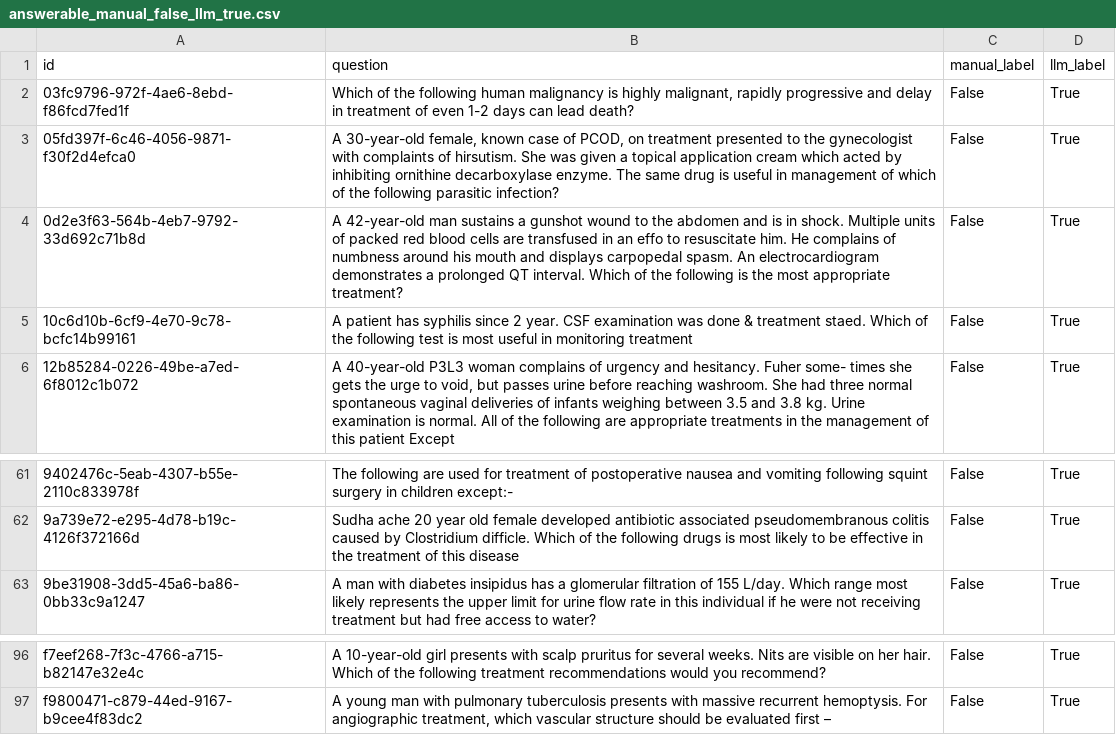
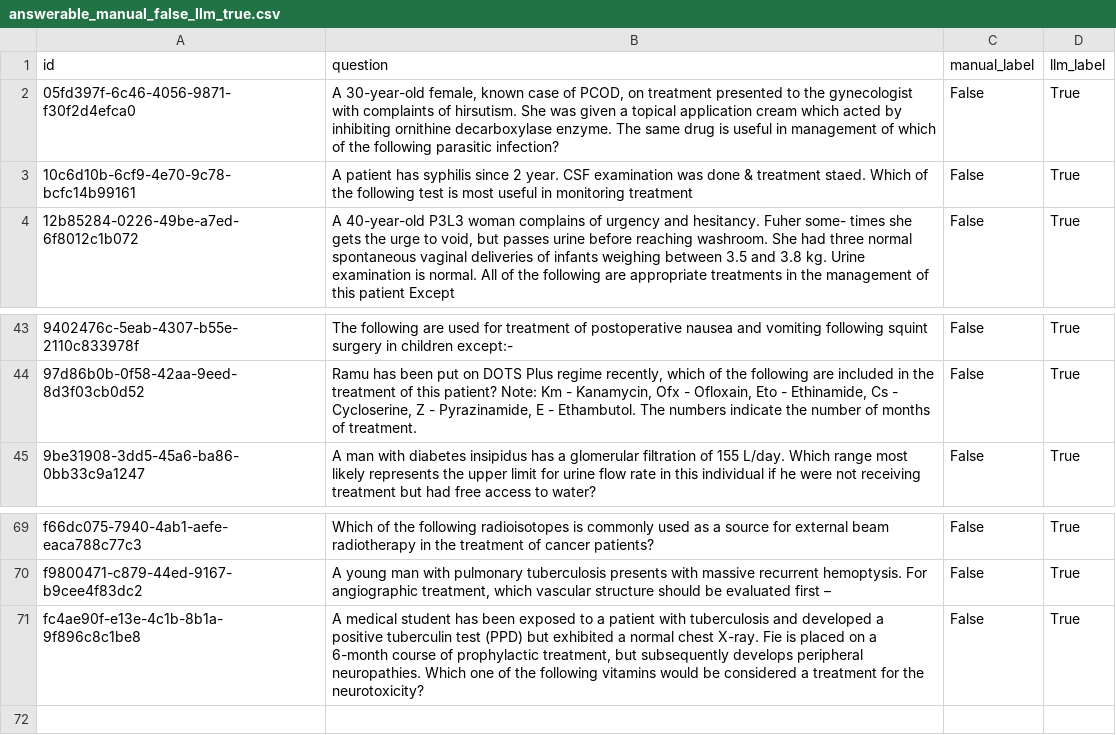
Before and after one commit to freire-guido/drugbench, a CSV file: batch/answerable_manual_false_llm_true.csv, drawn as a sheet; only a part is shown, gaps mark what is left out; removed rows and columns are numbered as before the commit, all else as after; the diff covers the shown part only; the diff names each change by its address in the sheet, - before the commit and + after, or states it on an @@ line.

```diff
--- a/batch/answerable_manual_false_llm_true.csv
+++ b/batch/answerable_manual_false_llm_true.csv
-row 2: 03fc9796-972f-4ae6-8ebd-f86fcd7fed1f | Which of the following human malignancy is highly malignant, rapidly progressive and delay in treatment of even 1-2 days can lead death? | False | True
-row 4: 0d2e3f63-564b-4eb7-9792-33d692c71b8d | A 42-year-old man sustains a gunshot wound to the abdomen and is in shock. Multiple units of packed red blood cells are transfused in an effo to resuscitate him. He complains of numbness around his mouth and displays carpopedal spasm. An electrocardiogram demonstrates a prolonged QT interval. Which of the following is the most appropriate treatment? | False | True
-A44 (id): 9a739e72-e295-4d78-b19c-4126f372166d
+A44 (id): 97d86b0b-0f58-42aa-9eed-8d3f03cb0d52
-B44 (question): Sudha ache 20 year old female developed antibiotic associated pseudomembranous colitis caused by Clostridium difficle. Which of the following drugs is most likely to be effective in the treatment of this disease
+B44 (question): Ramu has been put on DOTS Plus regime recently, which of the following are included in the treatment of this patient? Note: Km - Kanamycin, Ofx - Ofloxain, Eto - Ethinamide, Cs - Cycloserine, Z - Pyrazinamide, E - Ethambutol. The numbers indicate the number of months of treatment.
-A69 (id): f7eef268-7f3c-4766-a715-b82147e32e4c
+A69 (id): f66dc075-7940-4ab1-aefe-eaca788c77c3
-B69 (question): A 10-year-old girl presents with scalp pruritus for several weeks. Nits are visible on her hair. Which of the following treatment recommendations would you recommend?
+B69 (question): Which of the following radioisotopes is commonly used as a source for external beam radiotherapy in the treatment of cancer patients?
+row 71: fc4ae90f-e13e-4c1b-8b1a-9f896c8c1be8 | A medical student has been exposed to a patient with tuberculosis and developed a positive tuberculin test (PPD) but exhibited a normal chest X-ray. Fie is placed on a 6-month course of prophylactic treatment, but subsequently develops peripheral neuropathies. Which one of the following vitamins would be considered a treatment for the neurotoxicity? | False | True
```
Also changed, not shown: 4 added rows, 29 removed rows and 28 edited cells elsewhere in this file, 5 other files.
